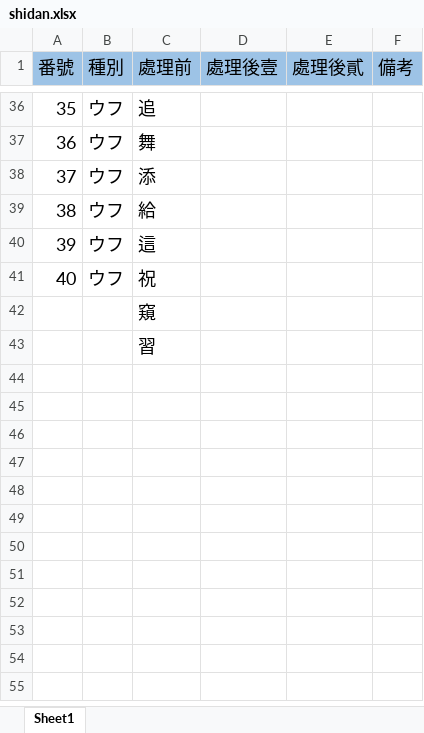
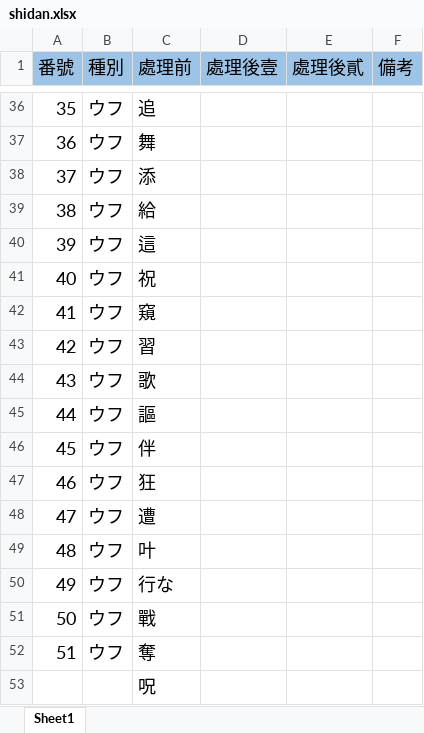
Before and after one commit to Aratamanokwai/py3, an Excel workbook: ezo/shidan.xlsx, sheet Sheet1, drawn as a sheet; only a part is shown, gaps mark what is left out; values as stored, in another font and other column widths than the file's, no borders; the diff names each change by its address in the sheet, - before the commit and + after, or states it on an @@ line.

```diff
--- a/ezo/shidan.xlsx (sheet Sheet1)
+++ b/ezo/shidan.xlsx (sheet Sheet1)
@@ column A (番號) renumbered between rows 42 and 43 @@
-B42:B43 (種別): (empty)
+B42:B43 (種別): ウフ
+row 44: 43 | ウフ | 歌
+row 45: 44 | ウフ | 謳
+row 46: 45 | ウフ | 伴
+row 47: 46 | ウフ | 狂
+row 48: 47 | ウフ | 遭
+row 49: 48 | ウフ | 叶
+row 50: 49 | ウフ | 行な
+row 51: 50 | ウフ | 戰
+row 52: 51 | ウフ | 奪
+row 53:  |  | 呪
```
Also changed, not shown: 6 other files.
